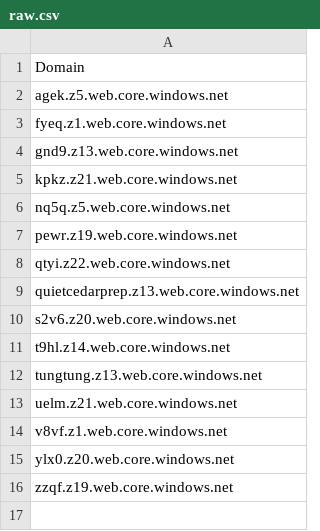
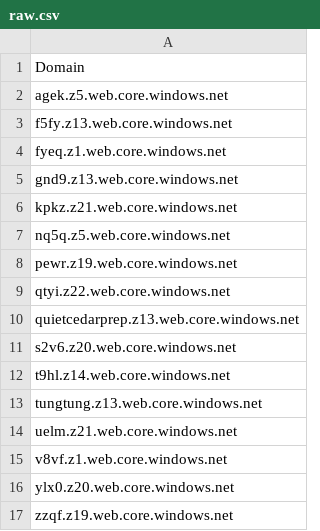
Before and after one commit to 1NobleCyber/ThreatFeed, a CSV file: Azure_WebProxies/raw.csv, drawn as a sheet; the diff names each change by its address in the sheet, - before the commit and + after, or states it on an @@ line.

Commit message:
Add 1 new proxy domains to Azure_WebProxies/raw.csv

```diff
--- a/Azure_WebProxies/raw.csv
+++ b/Azure_WebProxies/raw.csv
+row 3: f5fy.z13.web.core.windows.net
```
